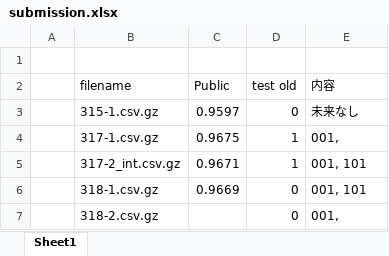
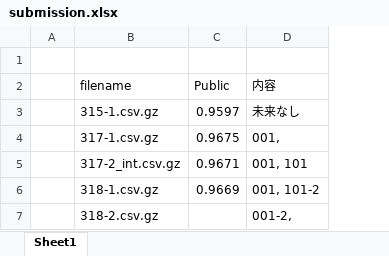
Before and after one commit to aihill/TalkingData-AdTracking-Fraud, an Excel workbook: submission.xlsx, sheet Sheet1, drawn as a sheet; values as stored, in another font and other column widths than the file's, no borders; removed rows and columns are numbered as before the commit, all else as after; the diff names each change by its address in the sheet, - before the commit and + after, or states it on an @@ line.

```diff
--- a/submission.xlsx (sheet Sheet1)
+++ b/submission.xlsx (sheet Sheet1)
-column D (test old), rows 3-7: 0 | 1 | 1 | 0 | 0
-D6 (内容): 001, 101
+D6 (内容): 001, 101-2
-D7 (内容): 001,
+D7 (内容): 001-2,
```
Also changed, not shown: 1 other file.
